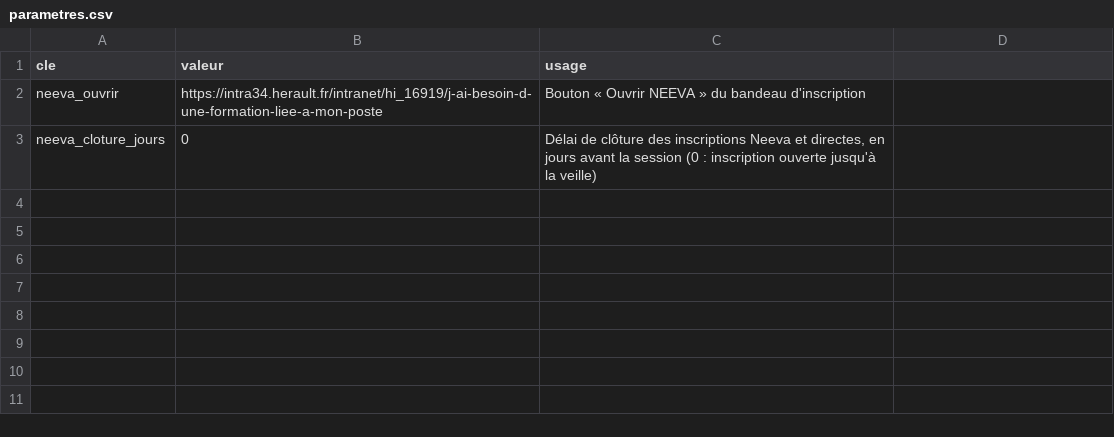
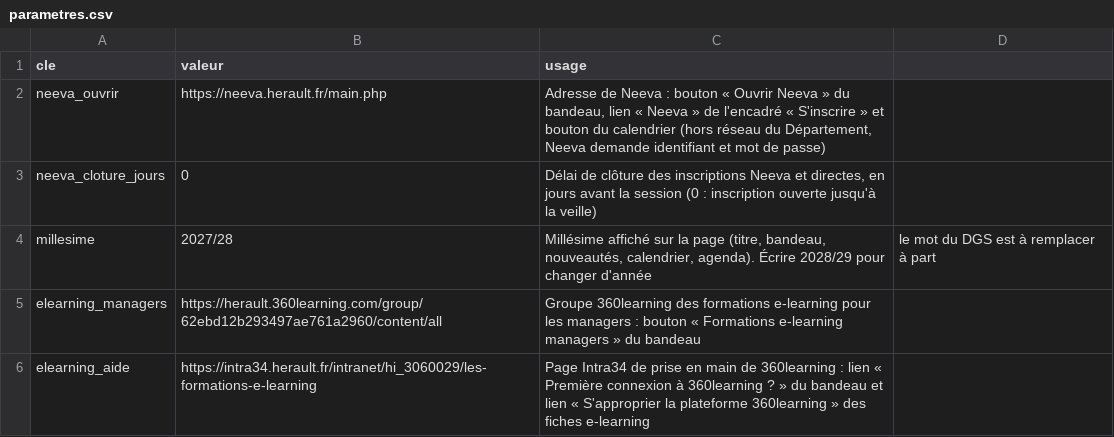
Before and after one commit to Manag-herault/manag-herault, a CSV file: parametres.csv, drawn as a sheet.

```diff
--- a/parametres.csv
+++ b/parametres.csv
@@ -1,3 +1,6 @@
 cle;valeur;usage
-neeva_ouvrir;https://intra34.herault.fr/intranet/hi_16919/j-ai-besoin-d-une-formation-liee-a-mon-poste;Bouton « Ouvrir NEEVA » du bandeau d'inscription
+neeva_ouvrir;https://neeva.herault.fr/main.php;Adresse de Neeva : bouton « Ouvrir Neeva » du bandeau, lien « Neeva » de l'encadré « S'inscrire » et bouton du calendrier (hors réseau du Département, Neeva demande identifiant et mot de passe)
 neeva_cloture_jours;0;Délai de clôture des inscriptions Neeva et directes, en jours avant la session (0 : inscription ouverte jusqu'à la veille)
+millesime;2027/28;Millésime affiché sur la page (titre, bandeau, nouveautés, calendrier, agenda). Écrire 2028/29 pour changer d'année ; le mot du DGS est à remplacer à part
+elearning_managers;https://herault.360learning.com/group/62ebd12b293497ae761a2960/content/all;Groupe 360learning des formations e-learning pour les managers : bouton « Formations e-learning managers » du bandeau
+elearning_aide;https://intra34.herault.fr/intranet/hi_3060029/les-formations-e-learning;Page Intra34 de prise en main de 360learning : lien « Première connexion à 360learning ? » du bandeau et lien « S'approprier la plateforme 360learning » des fiches e-learning
```
Also changed, not shown: 6 other files.
